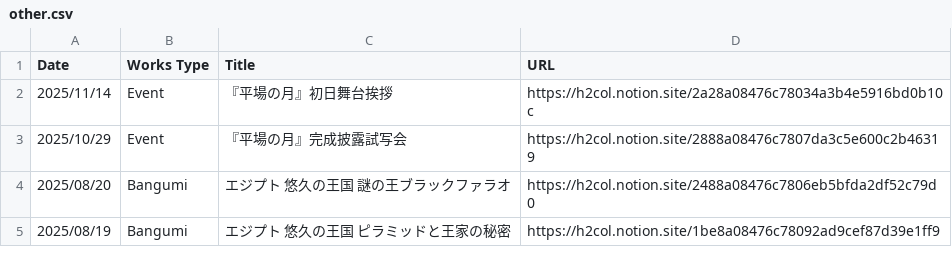
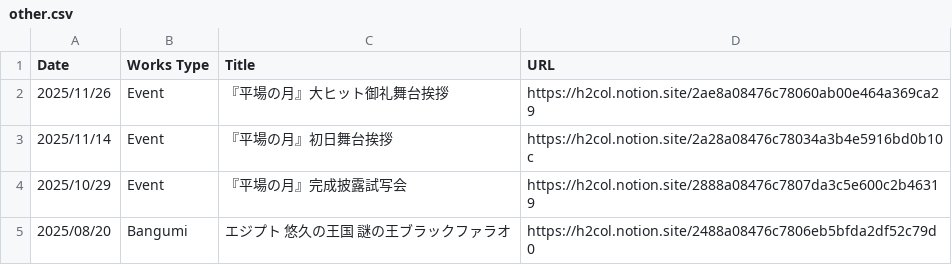
Before and after one commit to skmstdb/skmstdb.github.io, a CSV file: data/other.csv, drawn as a sheet; only a part is shown; the shorter side is filled out with more unchanged rows.

Commit message:
Update other.csv

```diff
--- a/data/other.csv
+++ b/data/other.csv
@@ -1,2 +1,3 @@
 Date,Works Type,Title,URL
+2025/11/26,Event,『平場の月』大ヒット御礼舞台挨拶,https://h2col.notion.site/2ae8a08476c78060ab00e464a369ca29
 2025/11/14,Event,『平場の月』初日舞台挨拶,https://h2col.notion.site/2a28a08476c78034a3b4e5916bd0b10c
```
